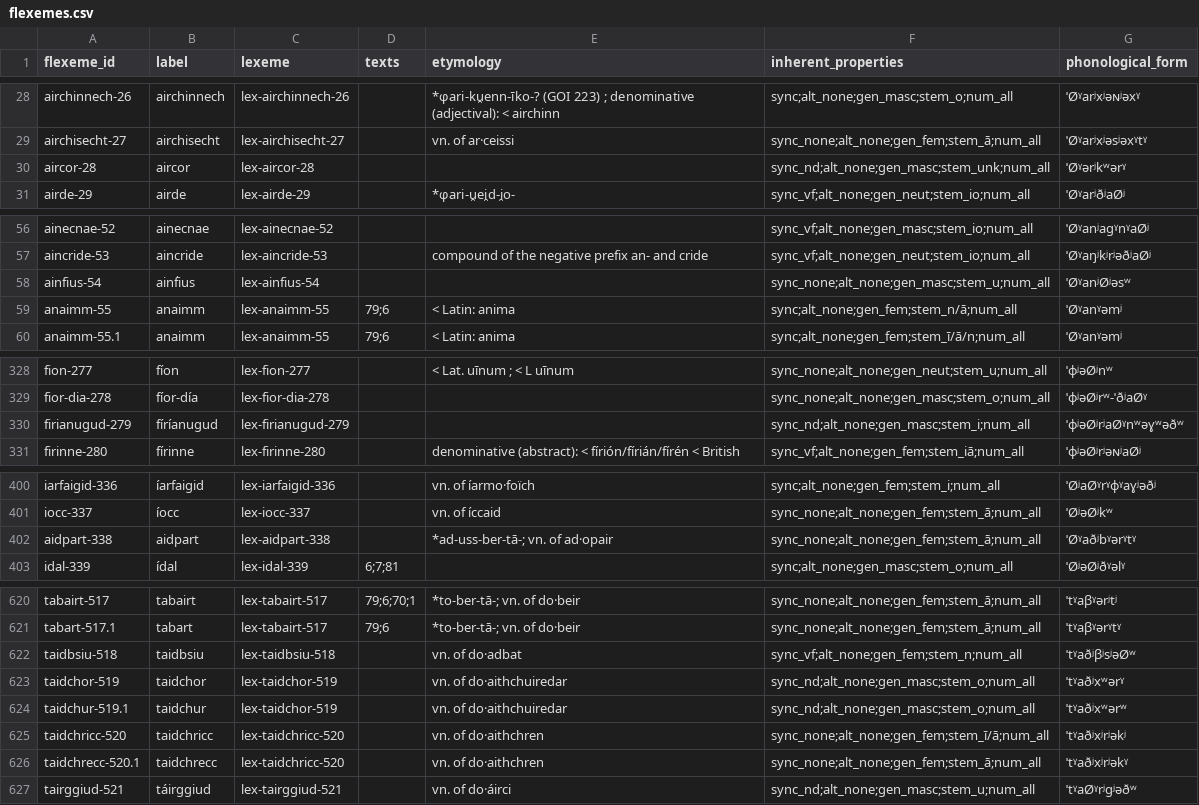
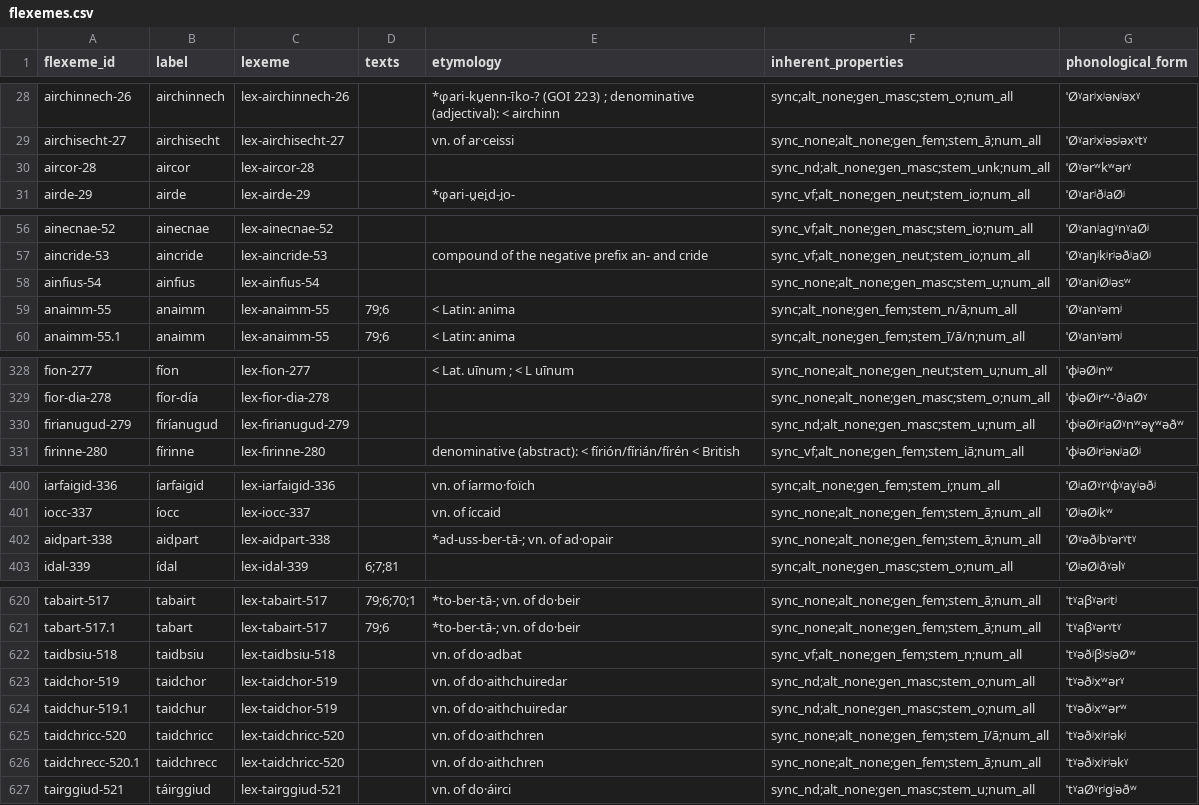
Before and after one commit to cormacanderson/Goidelex, a CSV file: flexemes.csv, drawn as a sheet; only a part is shown, gaps mark what is left out; the diff covers the shown part only.

```diff
--- a/flexemes.csv
+++ b/flexemes.csv
@@ -29,3 +29,3 @@ airchinnech-26,airchinnech,lex-airchinnech-26,,*φari-ku̯enn-īko-? (GOI 223) ;
 airchisecht-27,airchisecht,lex-airchisecht-27,,vn. of ar·ceissi,sync_none;alt_none;gen_fem;stem_ā;num_all,ˈØˠarʲxʲəsʲəxˠtˠ
-aircor-28,aircor,lex-aircor-28,,,sync_nd;alt_none;gen_masc;stem_unk;num_all,ˈØˠərʲkʷərˠ
+aircor-28,aircor,lex-aircor-28,,,sync_nd;alt_none;gen_masc;stem_unk;num_all,ˈØˠərʷkʷərˠ
 airde-29,airde,lex-airde-29,,*φari-u̯ei̯d-i̯o-,sync_vf;alt_none;gen_neut;stem_io;num_all,ˈØˠarʲðʲaØʲ
@@ -57,3 +57,3 @@ ainecnae-52,ainecnae,lex-ainecnae-52,,,sync_vf;alt_none;gen_masc;stem_io;num_all
 aincride-53,aincride,lex-aincride-53,,compound of the negative prefix an- and cride,sync_vf;alt_none;gen_neut;stem_io;num_all,ˈØˠaŋʲkʲrʲəðʲaØʲ
-ainfius-54,ainḟius,lex-ainfius-54,,,sync_none;alt_none;gen_masc;stem_u;num_all,ˈØˠanʲØʲəsʷ
+ainfius-54,ainfius,lex-ainfius-54,,,sync_none;alt_none;gen_masc;stem_u;num_all,ˈØˠanʲØʲəsʷ
 anaimm-55,anaimm,lex-anaimm-55,79;6,< Latin: anima,sync;alt_none;gen_fem;stem_n/ā;num_all,ˈØˠanˠəmʲ
@@ -329,3 +329,3 @@ fion-277,fíon,lex-fion-277,,< Lat. uīnum ; < L uīnum,sync_none;alt_none;gen_n
 fior-dia-278,fíor-día,lex-fior-dia-278,,,sync_none;alt_none;gen_masc;stem_o;num_all,ˈɸʲəØʲrʷ-ˈðʲaØˠ
-firianugud-279,fíríanugud,lex-firianugud-279,,,sync_nd;alt_none;gen_masc;stem_i;num_all,ˈɸʲəØʲrʲaØˠnʷəɣʷəðʷ
+firianugud-279,fíríanugud,lex-firianugud-279,,,sync_nd;alt_none;gen_masc;stem_u;num_all,ˈɸʲəØʲrʲaØˠnʷəɣʷəðʷ
 firinne-280,fírinne,lex-firinne-280,,denominative (abstract): < fírión/fírián/fírén < British,sync_vf;alt_none;gen_fem;stem_iā;num_all,ˈɸʲəØʲrʲəɴʲaØʲ
@@ -401,3 +401,3 @@ iarfaigid-336,íarfaigid,lex-iarfaigid-336,,vn. of íarmo·foïch,sync;alt_none;
 iocc-337,íocc,lex-iocc-337,,vn. of íccaid,sync_none;alt_none;gen_fem;stem_ā;num_all,ˈØʲəØʲkʷ
-aidpart-338,aidpart,lex-aidpart-338,,*ad-uss-ber-tā-; vn. of ad·opair,sync_none;alt_none;gen_fem;stem_ā;num_all,ˈØˠaðʲbˠərˠtˠ
+aidpart-338,aidpart,lex-aidpart-338,,*ad-uss-ber-tā-; vn. of ad·opair,sync_none;alt_none;gen_fem;stem_ā;num_all,ˈØˠəðʲbˠərˠtˠ
 idal-339,ídal,lex-idal-339,6;7;81,,sync;alt_none;gen_masc;stem_o;num_all,ˈØʲəØʲðˠəlˠ
@@ -621,7 +621,7 @@ tabairt-517,tabairt,lex-tabairt-517,79;6;70;1,*to-ber-tā-; vn. of do·beir,sync
 tabart-517.1,tabart,lex-tabairt-517,79;6,*to-ber-tā-; vn. of do·beir,sync_none;alt_none;gen_fem;stem_ā;num_all,ˈtˠaβˠərˠtˠ
-taidbsiu-518,taidbsiu,lex-taidbsiu-518,,vn. of do·adbat,sync_vf;alt_none;gen_fem;stem_n;num_all,ˈtˠaðʲβʲsʲəØʷ
-taidchor-519,taidchor,lex-taidchor-519,,vn. of do·aithchuiredar,sync_nd;alt_none;gen_masc;stem_o;num_all,ˈtˠaðʲxʷərˠ
-taidchur-519.1,taidchur,lex-taidchor-519,,vn. of do·aithchuiredar,sync_nd;alt_none;gen_masc;stem_o;num_all,ˈtˠaðʲxʷərʷ
-taidchricc-520,taidchricc,lex-taidchricc-520,,vn. of do·aithchren,sync_none;alt_none;gen_fem;stem_ī/ā;num_all,ˈtˠaðʲxʲrʲəkʲ
-taidchrecc-520.1,taidchrecc,lex-taidchricc-520,,vn. of do·aithchren,sync_none;alt_none;gen_fem;stem_ā;num_all,ˈtˠaðʲxʲrʲəkˠ
+taidbsiu-518,taidbsiu,lex-taidbsiu-518,,vn. of do·adbat,sync_vf;alt_none;gen_fem;stem_n;num_all,ˈtˠəðʲβʲsʲəØʷ
+taidchor-519,taidchor,lex-taidchor-519,,vn. of do·aithchuiredar,sync_nd;alt_none;gen_masc;stem_o;num_all,ˈtˠəðʲxʷərˠ
+taidchur-519.1,taidchur,lex-taidchor-519,,vn. of do·aithchuiredar,sync_nd;alt_none;gen_masc;stem_o;num_all,ˈtˠəðʲxʷərʷ
+taidchricc-520,taidchricc,lex-taidchricc-520,,vn. of do·aithchren,sync_none;alt_none;gen_fem;stem_ī/ā;num_all,ˈtˠəðʲxʲrʲəkʲ
+taidchrecc-520.1,taidchrecc,lex-taidchricc-520,,vn. of do·aithchren,sync_none;alt_none;gen_fem;stem_ā;num_all,ˈtˠəðʲxʲrʲəkˠ
 tairggiud-521,táirggiud,lex-tairggiud-521,,vn. of do·áirci,sync_nd;alt_none;gen_masc;stem_u;num_all,ˈtˠaØˠrʲgʲəðʷ
```
Also changed, not shown: 25 edited cells elsewhere in this file, lexemes.csv.
